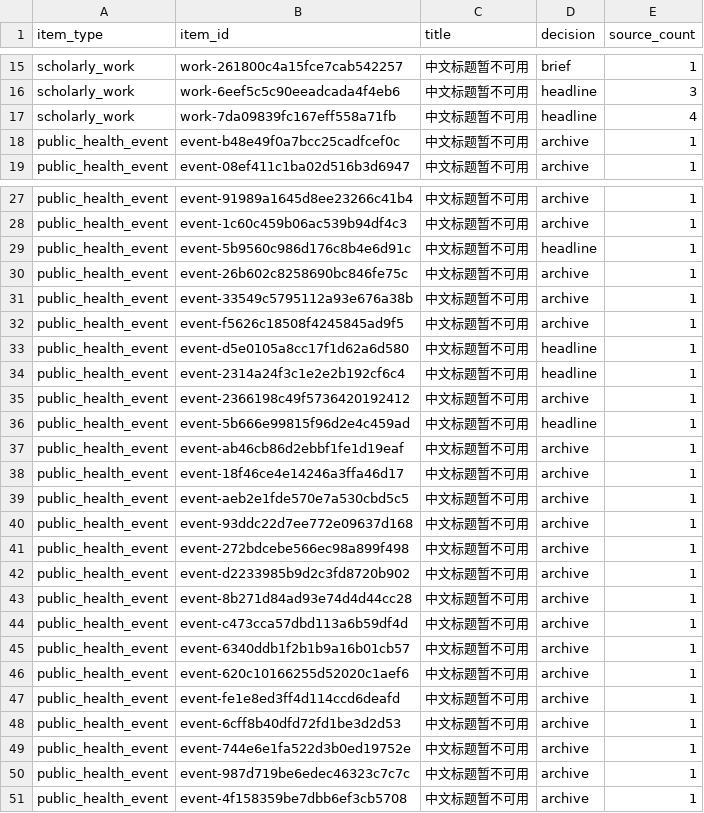
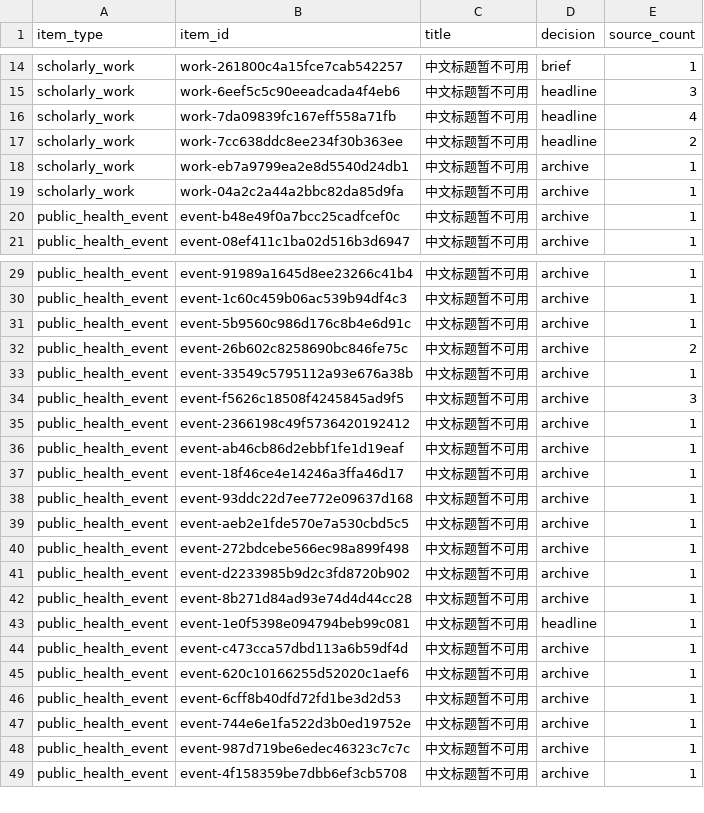
Before and after one commit to NailouZhang/pathogen-daily-intelligence, a CSV file: data/latest_items.csv, drawn as a sheet; only a part is shown, gaps mark what is left out; the diff covers the shown part only.

```diff
--- a/data/latest_items.csv
+++ b/data/latest_items.csv
@@ -17,2 +16,5 @@ scholarly_work,work-6eef5c5c90eeadcada4f4eb6,中文标题暂不可用,headline,3
 scholarly_work,work-7da09839fc167eff558a71fb,中文标题暂不可用,headline,4
+scholarly_work,work-7cc638ddc8ee234f30b363ee,中文标题暂不可用,headline,2
+scholarly_work,work-eb7a9799ea2e8d5540d24db1,中文标题暂不可用,archive,1
+scholarly_work,work-04a2c2a44a2bbc82da85d9fa,中文标题暂不可用,archive,1
 public_health_event,event-b48e49f0a7bcc25cadfcef0c,中文标题暂不可用,archive,1
@@ -28,14 +30,11 @@ public_health_event,event-91989a1645d8ee23266c41b4,中文标题暂不可用,arch
 public_health_event,event-1c60c459b06ac539b94df4c3,中文标题暂不可用,archive,1
-public_health_event,event-5b9560c986d176c8b4e6d91c,中文标题暂不可用,headline,1
-public_health_event,event-26b602c8258690bc846fe75c,中文标题暂不可用,archive,1
+public_health_event,event-5b9560c986d176c8b4e6d91c,中文标题暂不可用,archive,1
+public_health_event,event-26b602c8258690bc846fe75c,中文标题暂不可用,archive,2
 public_health_event,event-33549c5795112a93e676a38b,中文标题暂不可用,archive,1
-public_health_event,event-f5626c18508f4245845ad9f5,中文标题暂不可用,archive,1
-public_health_event,event-d5e0105a8cc17f1d62a6d580,中文标题暂不可用,headline,1
-public_health_event,event-2314a24f3c1e2e2b192cf6c4,中文标题暂不可用,headline,1
+public_health_event,event-f5626c18508f4245845ad9f5,中文标题暂不可用,archive,3
 public_health_event,event-2366198c49f5736420192412,中文标题暂不可用,archive,1
-public_health_event,event-5b666e99815f96d2e4c459ad,中文标题暂不可用,headline,1
 public_health_event,event-ab46cb86d2ebbf1fe1d19eaf,中文标题暂不可用,archive,1
 public_health_event,event-18f46ce4e14246a3ffa46d17,中文标题暂不可用,archive,1
+public_health_event,event-93ddc22d7ee772e09637d168,中文标题暂不可用,archive,1
 public_health_event,event-aeb2e1fde570e7a530cbd5c5,中文标题暂不可用,archive,1
-public_health_event,event-93ddc22d7ee772e09637d168,中文标题暂不可用,archive,1
 public_health_event,event-272bdcebe566ec98a899f498,中文标题暂不可用,archive,1
@@ -43,6 +42,5 @@ public_health_event,event-d2233985b9d2c3fd8720b902,中文标题暂不可用,arch
 public_health_event,event-8b271d84ad93e74d4d44cc28,中文标题暂不可用,archive,1
+public_health_event,event-1e0f5398e094794beb99c081,中文标题暂不可用,headline,1
 public_health_event,event-c473cca57dbd113a6b59df4d,中文标题暂不可用,archive,1
-public_health_event,event-6340ddb1f2b1b9a16b01cb57,中文标题暂不可用,archive,1
 public_health_event,event-620c10166255d52020c1aef6,中文标题暂不可用,archive,1
-public_health_event,event-fe1e8ed3ff4d114ccd6deafd,中文标题暂不可用,archive,1
 public_health_event,event-6cff8b40dfd72fd1be3d2d53,中文标题暂不可用,archive,1
```
Also changed, not shown: 1 added row, 1 removed row and 3 edited cells elsewhere in this file, 14 other files.
